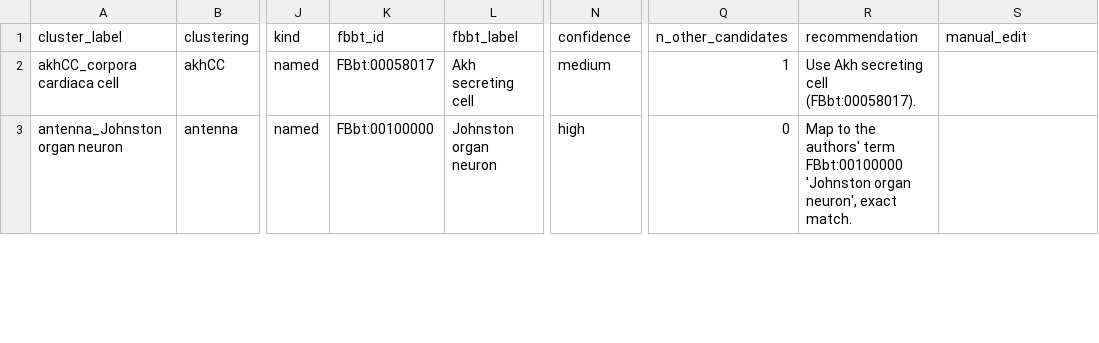
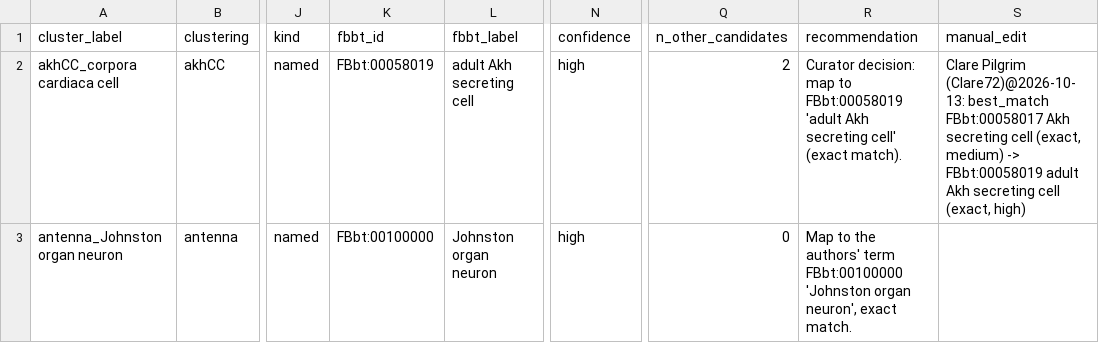
Before and after one commit to VirtualFlyBrain/vfb-scRNAseq, a TSV file: projects/li_2022_fca_ss2/mapping.tsv, drawn as a sheet; only a part is shown, gaps mark what is left out; the diff covers the shown part only; the diff names each change by its address in the sheet, - before the commit and + after, or states it on an @@ line.

```diff
--- a/projects/li_2022_fca_ss2/mapping.tsv
+++ b/projects/li_2022_fca_ss2/mapping.tsv
-K2 (fbbt_id): FBbt:00058017
+K2 (fbbt_id): FBbt:00058019
-L2 (fbbt_label): Akh secreting cell
+L2 (fbbt_label): adult Akh secreting cell
-N2 (confidence): medium
+N2 (confidence): high
-Q2 (n_other_candidates): 1
+Q2 (n_other_candidates): 2
-R2 (recommendation): Use Akh secreting cell (FBbt:00058017).
+R2 (recommendation): Curator decision: map to FBbt:00058019 'adult Akh secreting cell' (exact match).
-S2 (manual_edit): (empty)
+S2 (manual_edit): Clare Pilgrim (Clare72)@2026-10-13: best_match FBbt:00058017 Akh secreting cell (exact, medium) -> FBbt:00058019 adult Akh secreting cell (exact, high)
```
Also changed, not shown: 2 added rows, 2 removed rows and 6 edited cells elsewhere in this file, projects/li_2022_fca_10x/mapping.tsv, 11 other files.
